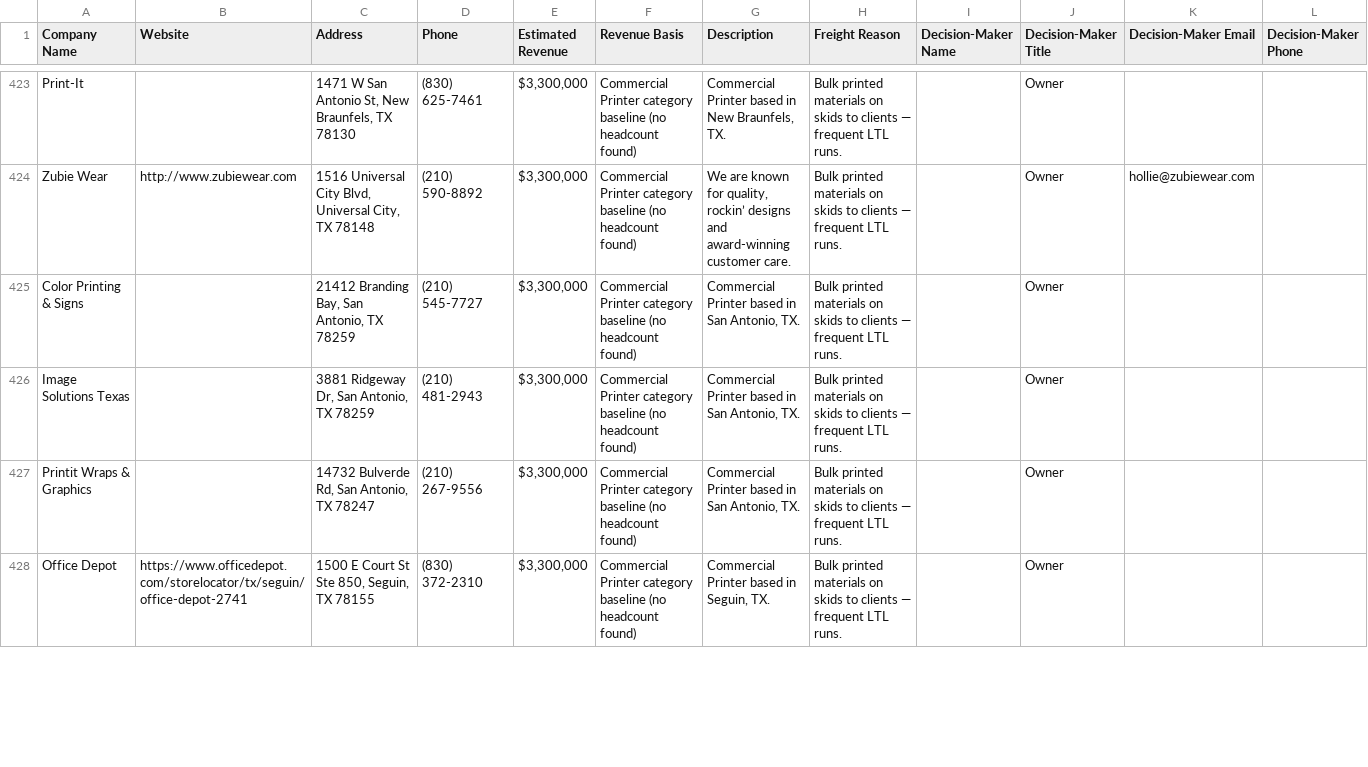
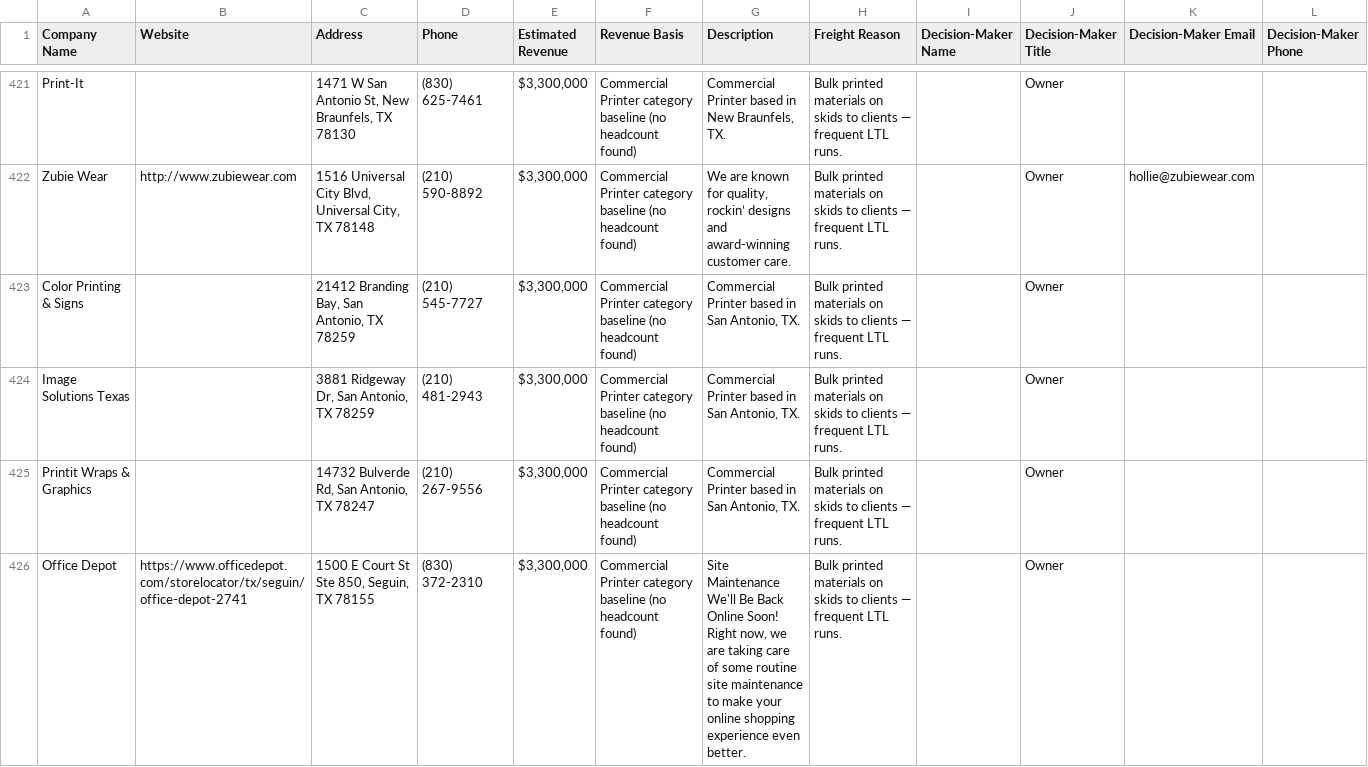
Before and after one commit to arthurval210-star/frequent-freight-2.5, a CSV file: exports/freight_leads_for_review.csv, drawn as a sheet; only a part is shown, gaps mark what is left out; addresses are those after the commit; the diff covers the shown part only; the diff names each change by its address in the sheet, - before the commit and + after, or states it on an @@ line.

```diff
--- a/exports/freight_leads_for_review.csv
+++ b/exports/freight_leads_for_review.csv
-G426 (Description): Commercial Printer based in Seguin, TX.
+G426 (Description): Site Maintenance We'll Be Back Online Soon! Right now, we are taking care of some routine site maintenance to make your online shopping experience even better.
```
Also changed, not shown: 6 added rows, 6 removed rows, 6 moved rows and 14 edited cells elsewhere in this file, 2 other files.
